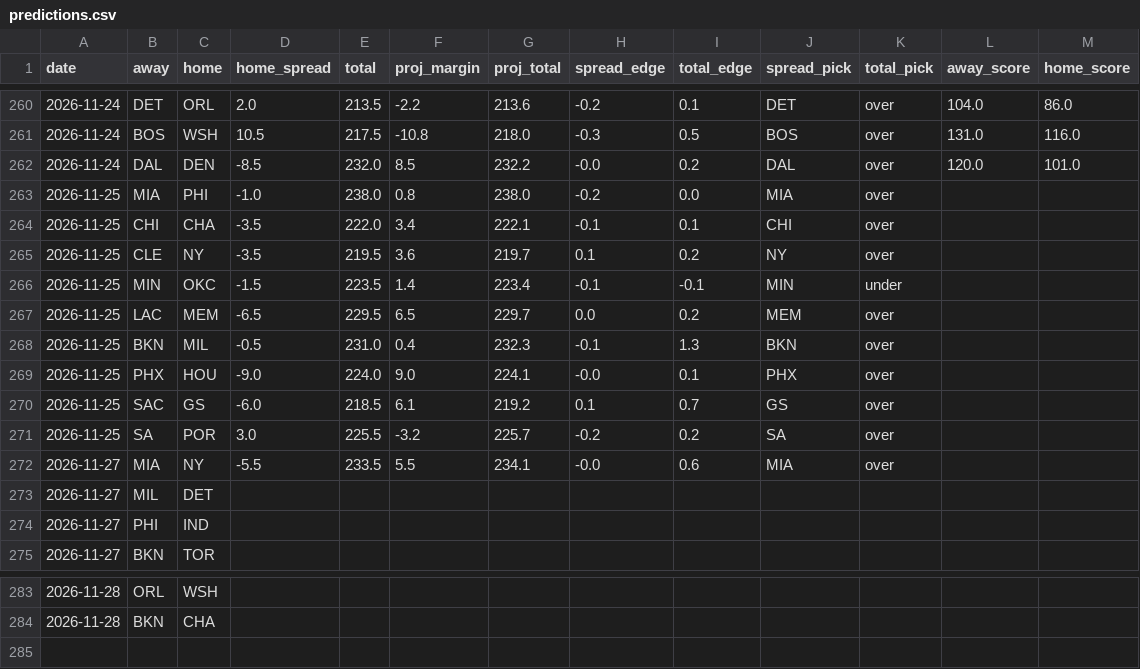
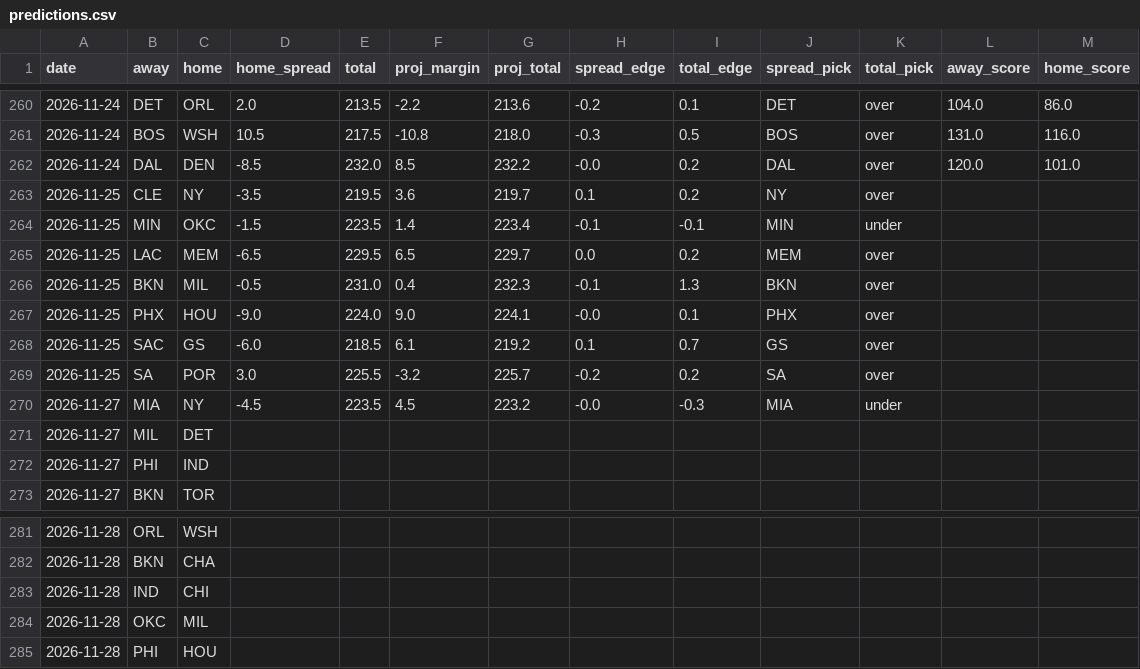
Before and after one commit to stevopotpie/courtline, a CSV file: data/predictions.csv, drawn as a sheet; only a part is shown, gaps mark what is left out.

```diff
--- a/data/predictions.csv
+++ b/data/predictions.csv
@@ -262,4 +262,2 @@ date,away,home,home_spread,total,proj_margin,proj_total,spread_edge,total_edge,s
 2026-11-24,DAL,DEN,-8.5,232.0,8.5,232.2,-0.0,0.2,DAL,over,120.0,101.0
-2026-11-25,MIA,PHI,-1.0,238.0,0.8,238.0,-0.2,0.0,MIA,over,,
-2026-11-25,CHI,CHA,-3.5,222.0,3.4,222.1,-0.1,0.1,CHI,over,,
 2026-11-25,CLE,NY,-3.5,219.5,3.6,219.7,0.1,0.2,NY,over,,
@@ -271,3 +269,3 @@ date,away,home,home_spread,total,proj_margin,proj_total,spread_edge,total_edge,s
 2026-11-25,SA,POR,3.0,225.5,-3.2,225.7,-0.2,0.2,SA,over,,
-2026-11-27,MIA,NY,-5.5,233.5,5.5,234.1,-0.0,0.6,MIA,over,,
+2026-11-27,MIA,NY,-4.5,223.5,4.5,223.2,-0.0,-0.3,MIA,under,,
 2026-11-27,MIL,DET,,,,,,,,,,
@@ -284 +282,4 @@ date,away,home,home_spread,total,proj_margin,proj_total,spread_edge,total_edge,s
 2026-11-28,BKN,CHA,,,,,,,,,,
+2026-11-28,IND,CHI,,,,,,,,,,
+2026-11-28,OKC,MIL,,,,,,,,,,
+2026-11-28,PHI,HOU,,,,,,,,,,
```
Also changed, not shown: 9 other files.
